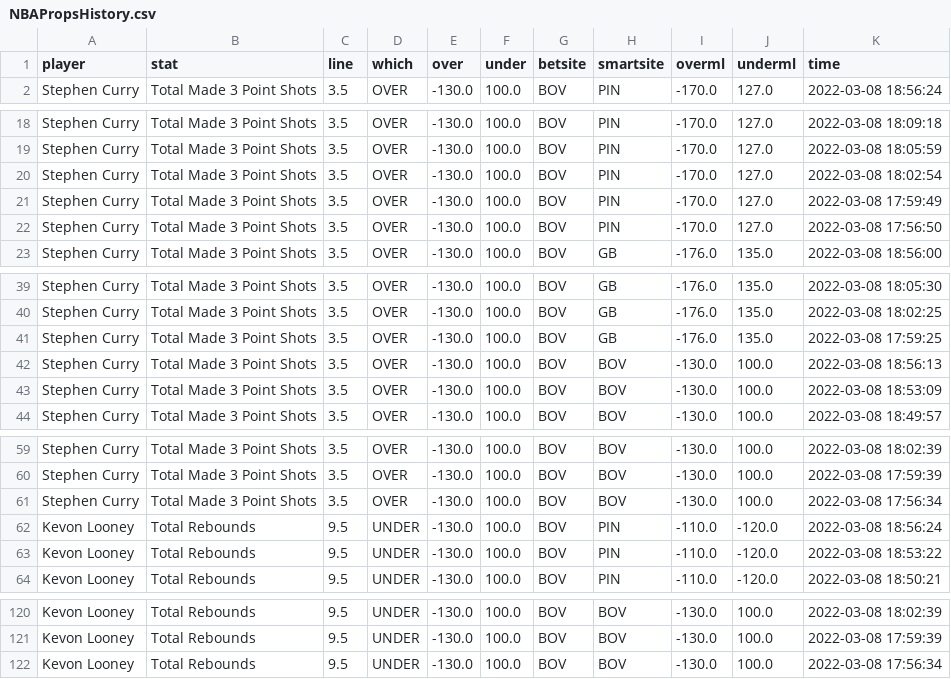
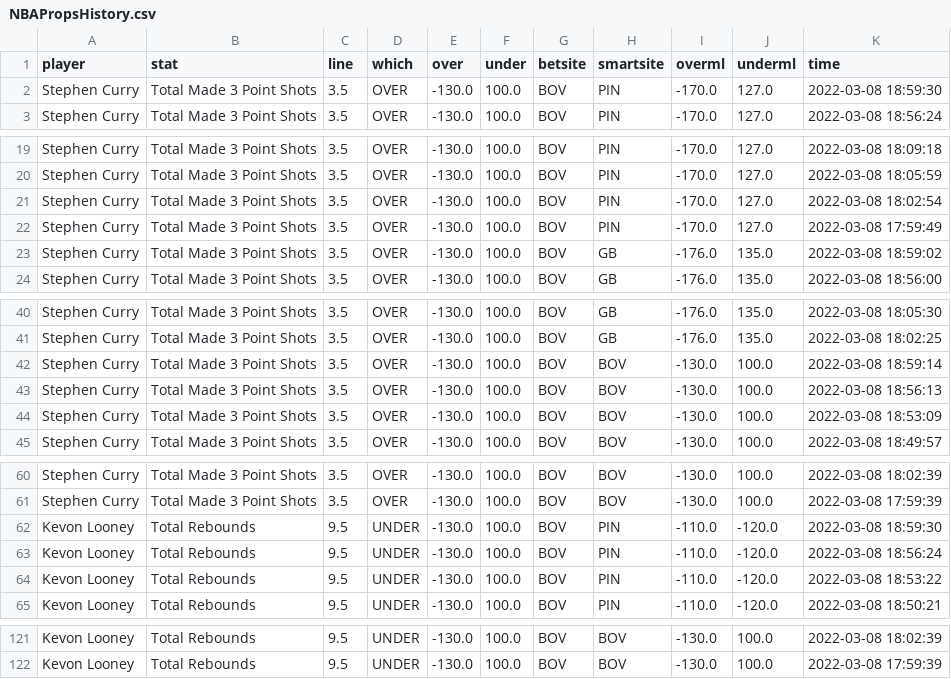
Before and after one commit to BShim92/Public, a CSV file: NBAPropsHistory.csv, drawn as a sheet; only a part is shown, gaps mark what is left out; the diff covers the shown part only.

```diff
--- a/NBAPropsHistory.csv
+++ b/NBAPropsHistory.csv
@@ -1,2 +1,3 @@
 player,stat,line,which,over,under,betsite,smartsite,overml,underml,time
+Stephen Curry,Total Made 3 Point Shots,3.5,OVER,-130.0,100.0,BOV,PIN,-170.0,127.0,2022-03-08 18:59:30
 Stephen Curry,Total Made 3 Point Shots,3.5,OVER,-130.0,100.0,BOV,PIN,-170.0,127.0,2022-03-08 18:56:24
@@ -21,3 +22,3 @@ Stephen Curry,Total Made 3 Point Shots,3.5,OVER,-130.0,100.0,BOV,PIN,-170.0,127.
 Stephen Curry,Total Made 3 Point Shots,3.5,OVER,-130.0,100.0,BOV,PIN,-170.0,127.0,2022-03-08 17:59:49
-Stephen Curry,Total Made 3 Point Shots,3.5,OVER,-130.0,100.0,BOV,PIN,-170.0,127.0,2022-03-08 17:56:50
+Stephen Curry,Total Made 3 Point Shots,3.5,OVER,-130.0,100.0,BOV,GB,-176.0,135.0,2022-03-08 18:59:02
 Stephen Curry,Total Made 3 Point Shots,3.5,OVER,-130.0,100.0,BOV,GB,-176.0,135.0,2022-03-08 18:56:00
@@ -40,3 +41,3 @@ Stephen Curry,Total Made 3 Point Shots,3.5,OVER,-130.0,100.0,BOV,GB,-176.0,135.0
 Stephen Curry,Total Made 3 Point Shots,3.5,OVER,-130.0,100.0,BOV,GB,-176.0,135.0,2022-03-08 18:02:25
-Stephen Curry,Total Made 3 Point Shots,3.5,OVER,-130.0,100.0,BOV,GB,-176.0,135.0,2022-03-08 17:59:25
+Stephen Curry,Total Made 3 Point Shots,3.5,OVER,-130.0,100.0,BOV,BOV,-130.0,100.0,2022-03-08 18:59:14
 Stephen Curry,Total Made 3 Point Shots,3.5,OVER,-130.0,100.0,BOV,BOV,-130.0,100.0,2022-03-08 18:56:13
@@ -60,3 +61,3 @@ Stephen Curry,Total Made 3 Point Shots,3.5,OVER,-130.0,100.0,BOV,BOV,-130.0,100.
 Stephen Curry,Total Made 3 Point Shots,3.5,OVER,-130.0,100.0,BOV,BOV,-130.0,100.0,2022-03-08 17:59:39
-Stephen Curry,Total Made 3 Point Shots,3.5,OVER,-130.0,100.0,BOV,BOV,-130.0,100.0,2022-03-08 17:56:34
+Kevon Looney,Total Rebounds,9.5,UNDER,-130.0,100.0,BOV,PIN,-110.0,-120.0,2022-03-08 18:59:30
 Kevon Looney,Total Rebounds,9.5,UNDER,-130.0,100.0,BOV,PIN,-110.0,-120.0,2022-03-08 18:56:24
@@ -121,2 +122 @@ Kevon Looney,Total Rebounds,9.5,UNDER,-130.0,100.0,BOV,BOV,-130.0,100.0,2022-03-
 Kevon Looney,Total Rebounds,9.5,UNDER,-130.0,100.0,BOV,BOV,-130.0,100.0,2022-03-08 17:59:39
-Kevon Looney,Total Rebounds,9.5,UNDER,-130.0,100.0,BOV,BOV,-130.0,100.0,2022-03-08 17:56:34
```
Also changed, not shown: 8 edited cells elsewhere in this file, NBAProps.csv, NBAPropsHistory_NoDupe.csv.
